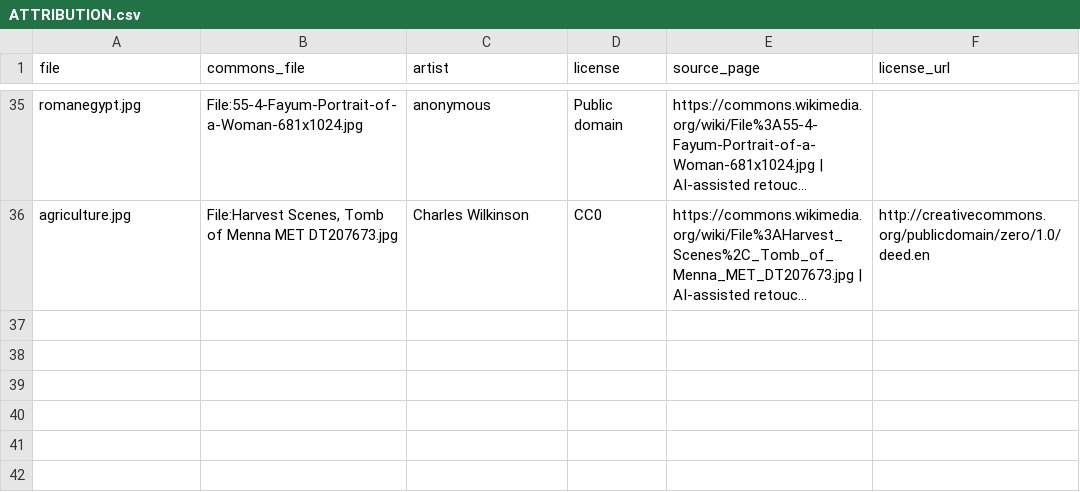
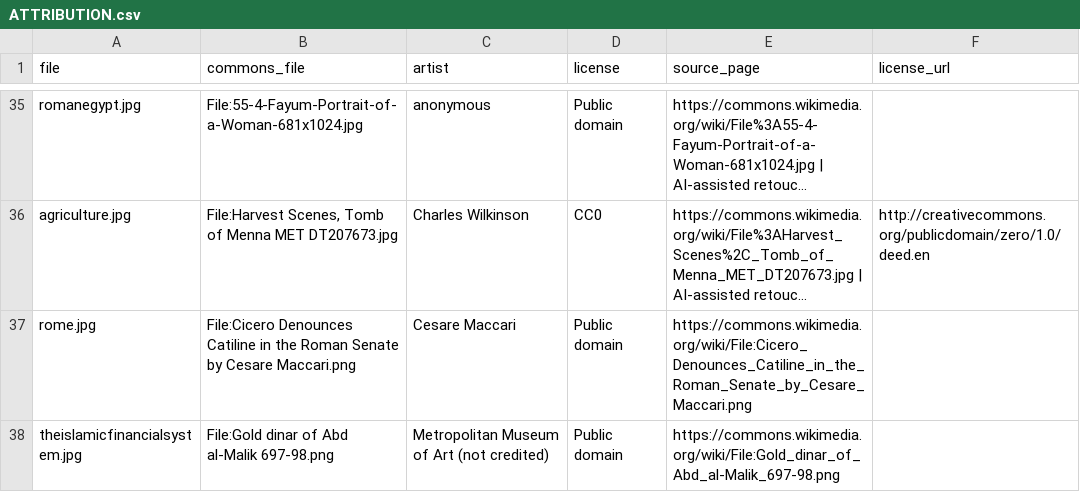
Before and after one commit to SamyIOoOI/OHC-History-Web, a CSV file: stem/images/ATTRIBUTION.csv, drawn as a sheet; only a part is shown, gaps mark what is left out; long unchanged cells end in …; the diff names each change by its address in the sheet, - before the commit and + after, or states it on an @@ line.

Commit message:
STEM Curriculum Review

```diff
--- a/stem/images/ATTRIBUTION.csv
+++ b/stem/images/ATTRIBUTION.csv
+row 37: rome.jpg | File:Cicero Denounces Catiline in the Roman Senate by Cesare Maccari.png | Cesare Maccari | Public domain | https://commons.wikimedia.org/wiki/File:Cicero_Denounces_Catiline_in_the_Roman_Senate_by_Cesare_Maccari.png
+row 38: theislamicfinancialsystem.jpg | File:Gold dinar of Abd al-Malik 697-98.png | Metropolitan Museum of Art (not credited) | Public domain | https://commons.wikimedia.org/wiki/File:Gold_dinar_of_Abd_al-Malik_697-98.png
```
Also changed, not shown: ATTRIBUTION.csv, 56 other files.
